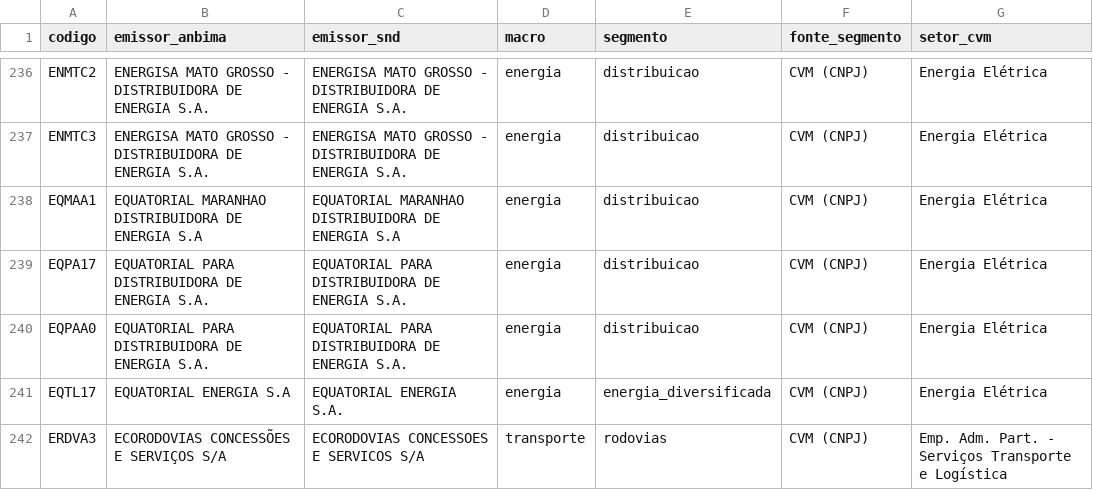
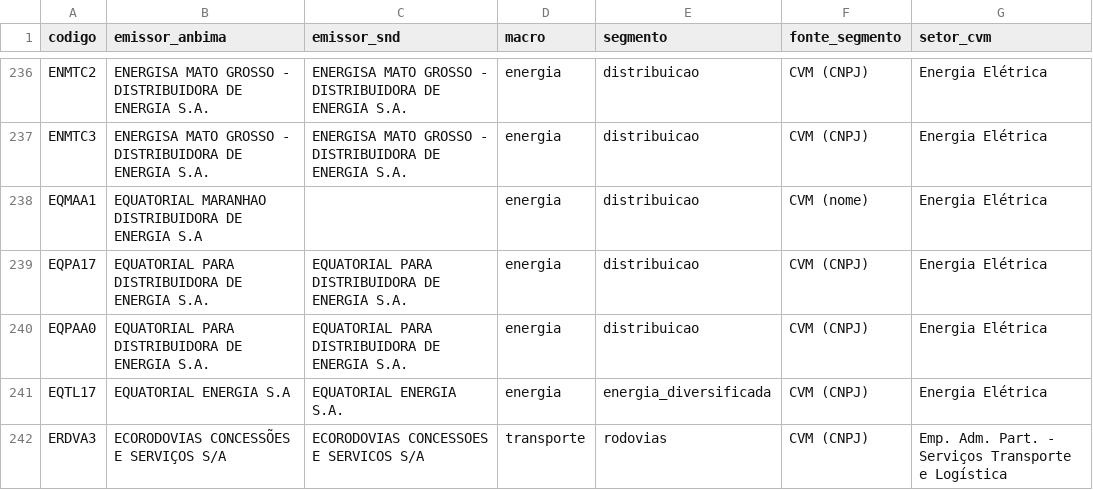
Before and after one commit to alissondpoliveira/grafo-credito, a CSV file: dados/referencia/universo_candidatos.csv, drawn as a sheet; only a part is shown, gaps mark what is left out.

```diff
--- a/dados/referencia/universo_candidatos.csv
+++ b/dados/referencia/universo_candidatos.csv
@@ -237,3 +237,3 @@ ENMTC2,ENERGISA MATO GROSSO - DISTRIBUIDORA DE ENERGIA S.A.,ENERGISA MATO GROSSO
 ENMTC3,ENERGISA MATO GROSSO - DISTRIBUIDORA DE ENERGIA S.A.,ENERGISA MATO GROSSO - DISTRIBUIDORA DE ENERGIA S.A.,energia,distribuicao,CVM (CNPJ),Energia Elétrica
-EQMAA1,EQUATORIAL MARANHAO DISTRIBUIDORA DE ENERGIA S.A,EQUATORIAL MARANHAO DISTRIBUIDORA DE ENERGIA S.A,energia,distribuicao,CVM (CNPJ),Energia Elétrica
+EQMAA1,EQUATORIAL MARANHAO DISTRIBUIDORA DE ENERGIA S.A,,energia,distribuicao,CVM (nome),Energia Elétrica
 EQPA17,EQUATORIAL PARA DISTRIBUIDORA DE ENERGIA S.A.,EQUATORIAL PARA DISTRIBUIDORA DE ENERGIA S.A.,energia,distribuicao,CVM (CNPJ),Energia Elétrica
```
Also changed, not shown: dados/derivados/atributos_emissor.csv, dados/derivados/jev/fila_revisao.csv, 15 other files.
